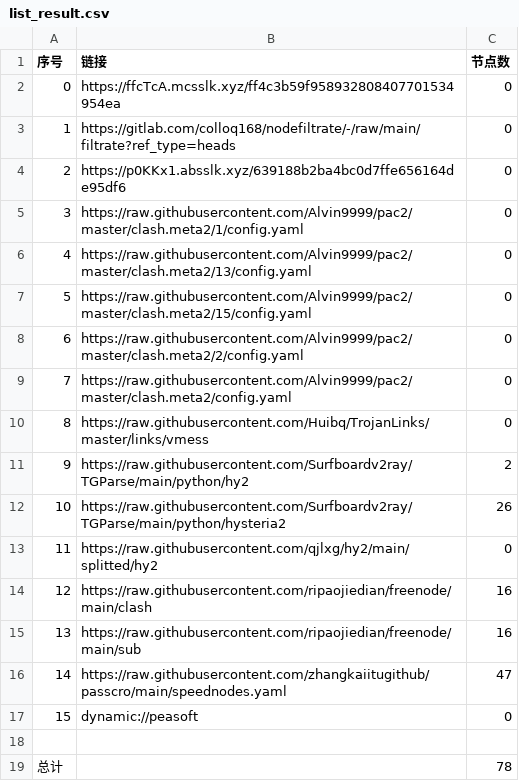
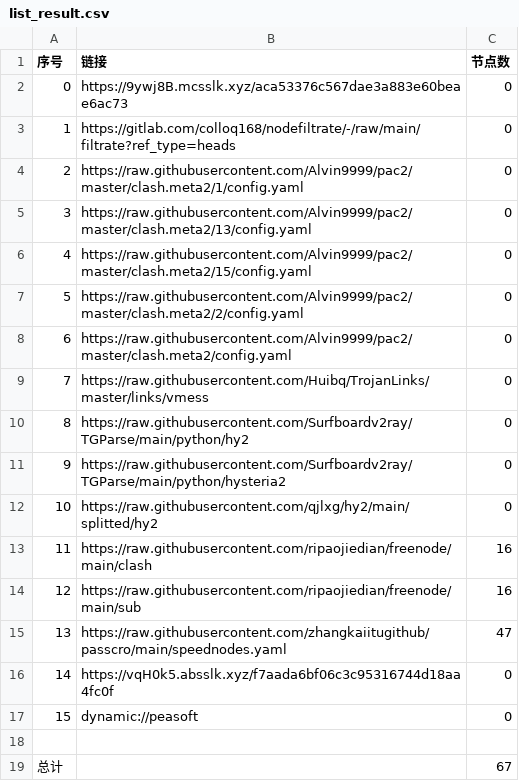
Before and after one commit to hnonly/AutoMergePublicNodes, a CSV file: list_result.csv, drawn as a sheet; removed rows and columns are numbered as before the commit, all else as after; the diff names each change by its address in the sheet, - before the commit and + after, or states it on an @@ line.

```diff
--- a/list_result.csv
+++ b/list_result.csv
-B2 (链接): https://ffcTcA.mcsslk.xyz/ff4c3b59f958932808407701534954ea
+B2 (链接): https://9ywj8B.mcsslk.xyz/aca53376c567dae3a883e60beae6ac73
-row 4: 2 | https://p0KKx1.absslk.xyz/639188b2ba4bc0d7ffe656164de95df6 | 0
@@ column A (序号) renumbered between rows 4 and 15 @@
-C10 (节点数): 2
+C10 (节点数): 0
-C11 (节点数): 26
+C11 (节点数): 0
+row 16: 14 | https://vqH0k5.absslk.xyz/f7aada6bf06c3c95316744d18aa4fc0f | 0
-C19 (节点数): 78
+C19 (节点数): 67
```
Also changed, not shown: 21 other files.
